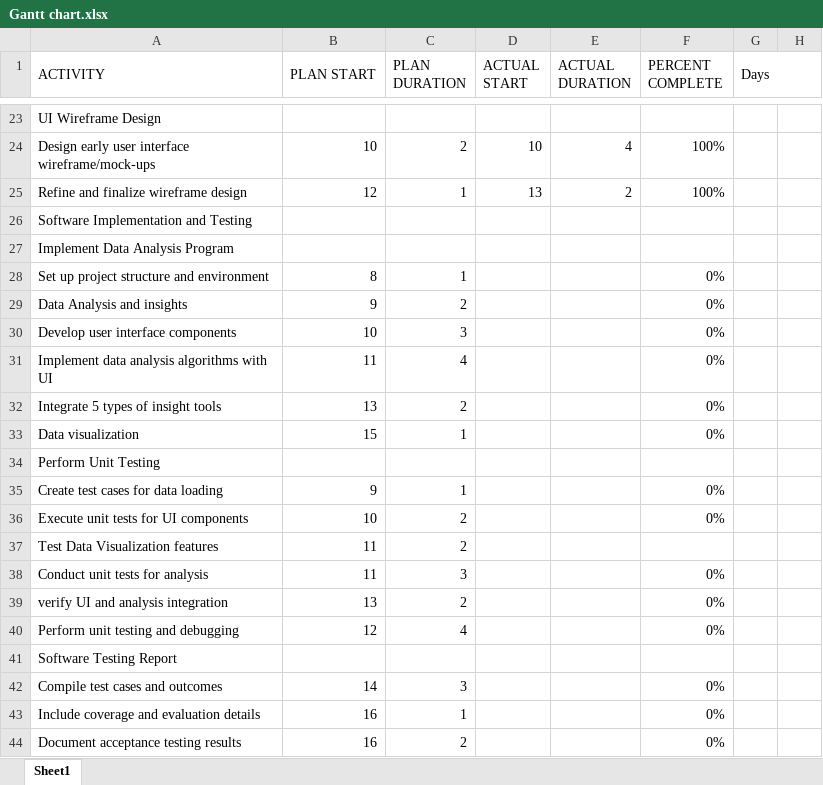
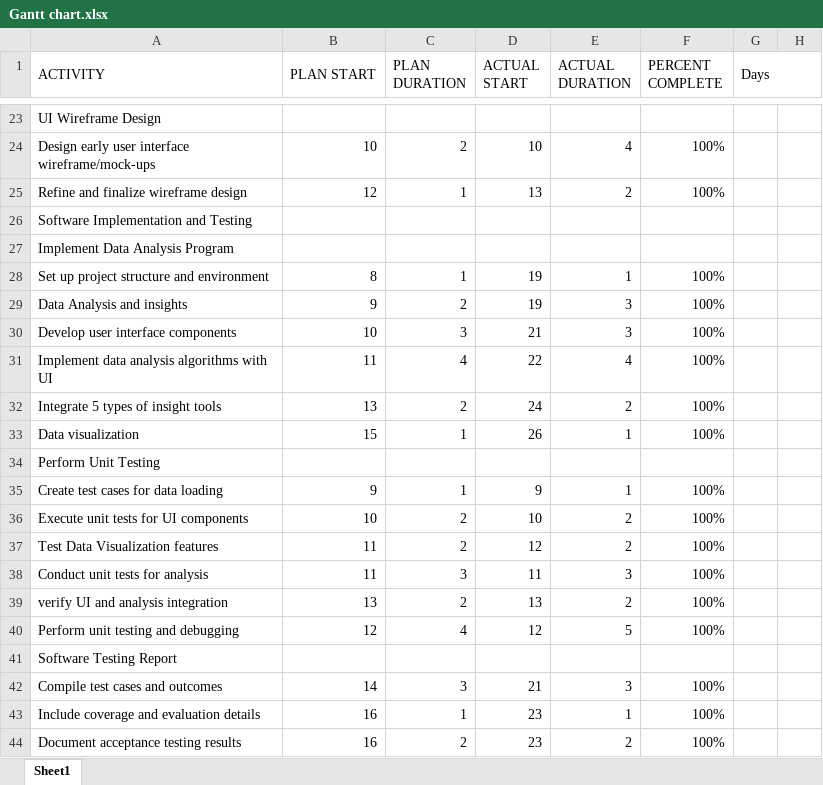
Before and after one commit to pranj-patel/software-tech-ass, an Excel workbook: Gantt chart.xlsx, sheet Sheet1, drawn as a sheet; only a part is shown, gaps mark what is left out; values as stored, in another font and other column widths than the file's, no cell formats; conditional formats not drawn; the diff covers the shown part only; the diff names each change by its address in the sheet, - before the commit and + after, or states it on an @@ line.

Commit message:
Finalised Gantt Chart

```diff
--- a/Gantt chart.xlsx (sheet Sheet1)
+++ b/Gantt chart.xlsx (sheet Sheet1)
-D28:D29 (ACTUAL START): (empty)
+D28:D29 (ACTUAL START): 19
-E28 (ACTUAL DURATION): (empty)
+E28 (ACTUAL DURATION): 1
-F28:F33 (PERCENT COMPLETE): 0%
+F28:F33 (PERCENT COMPLETE): 100%
-E29:E30 (ACTUAL DURATION): (empty)
+E29:E30 (ACTUAL DURATION): 3
-D30 (ACTUAL START): (empty)
+D30 (ACTUAL START): 21
-D31 (ACTUAL START): (empty)
+D31 (ACTUAL START): 22
-E31 (ACTUAL DURATION): (empty)
+E31 (ACTUAL DURATION): 4
-D32 (ACTUAL START): (empty)
+D32 (ACTUAL START): 24
-E32 (ACTUAL DURATION): (empty)
+E32 (ACTUAL DURATION): 2
-D33 (ACTUAL START): (empty)
+D33 (ACTUAL START): 26
-E33 (ACTUAL DURATION): (empty)
+E33 (ACTUAL DURATION): 1
-D35 (ACTUAL START): (empty)
+D35 (ACTUAL START): 9
-E35 (ACTUAL DURATION): (empty)
+E35 (ACTUAL DURATION): 1
-F35:F36 (PERCENT COMPLETE): 0%
+F35:F36 (PERCENT COMPLETE): 100%
-D36 (ACTUAL START): (empty)
+D36 (ACTUAL START): 10
-E36:E37 (ACTUAL DURATION): (empty)
+E36:E37 (ACTUAL DURATION): 2
-D37 (ACTUAL START): (empty)
+D37 (ACTUAL START): 12
-F37 (PERCENT COMPLETE): (empty)
+F37 (PERCENT COMPLETE): 100%
-D38 (ACTUAL START): (empty)
+D38 (ACTUAL START): 11
-E38 (ACTUAL DURATION): (empty)
+E38 (ACTUAL DURATION): 3
-F38:F40 (PERCENT COMPLETE): 0%
+F38:F40 (PERCENT COMPLETE): 100%
-D39 (ACTUAL START): (empty)
+D39 (ACTUAL START): 13
-E39 (ACTUAL DURATION): (empty)
+E39 (ACTUAL DURATION): 2
-D40 (ACTUAL START): (empty)
+D40 (ACTUAL START): 12
-E40 (ACTUAL DURATION): (empty)
+E40 (ACTUAL DURATION): 5
-D42 (ACTUAL START): (empty)
+D42 (ACTUAL START): 21
-E42 (ACTUAL DURATION): (empty)
+E42 (ACTUAL DURATION): 3
-F42:F44 (PERCENT COMPLETE): 0%
+F42:F44 (PERCENT COMPLETE): 100%
-D43:D44 (ACTUAL START): (empty)
+D43:D44 (ACTUAL START): 23
-E43 (ACTUAL DURATION): (empty)
+E43 (ACTUAL DURATION): 1
-E44 (ACTUAL DURATION): (empty)
+E44 (ACTUAL DURATION): 2
```
Also changed, not shown: 44 edited cells elsewhere in this sheet, cell formats.
